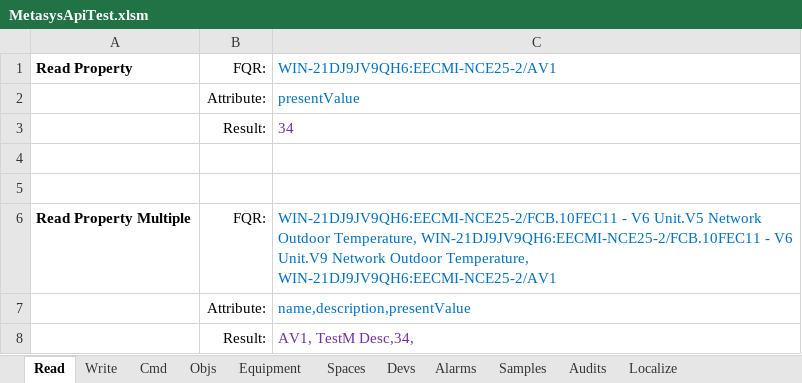
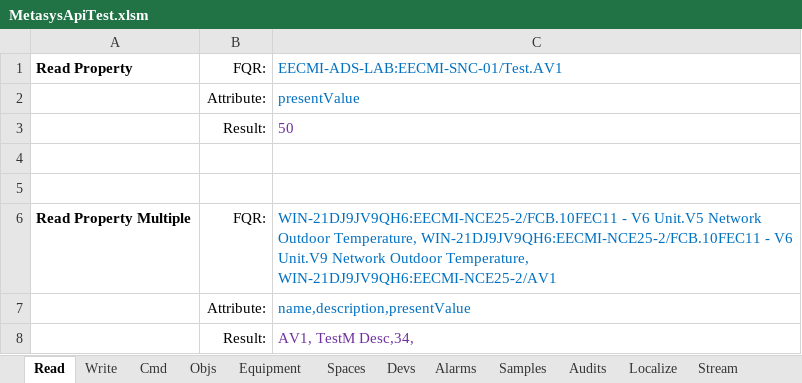
Before and after one commit to jci-metasys/basic-services-dotnet, an Excel workbook: MetasysServicesComExampleApp/MetasysApiTest.xlsm, sheet Read, drawn as a sheet; values as stored, in another font and other column widths than the file's, no borders; charts and pictures not drawn; the diff names each change by its address in the sheet, - before the commit and + after, or states it on an @@ line.

```diff
--- a/MetasysServicesComExampleApp/MetasysApiTest.xlsm (sheet Read)
+++ b/MetasysServicesComExampleApp/MetasysApiTest.xlsm (sheet Read)
+sheet tab: Stream
-C1: WIN-21DJ9JV9QH6:EECMI-NCE25-2/AV1
+C1: EECMI-ADS-LAB:EECMI-SNC-01/Test.AV1
-C3: 34
+C3: 50
```
Also changed, not shown: charts or pictures, 10 other files.
